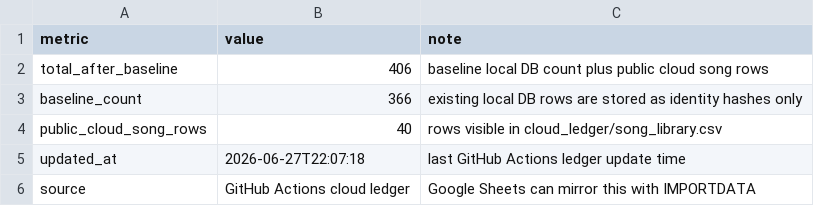
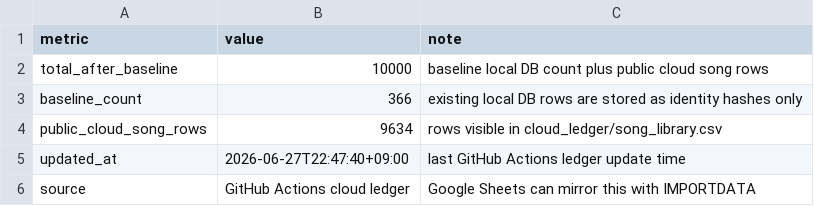
Before and after one commit to AhnYoungseok/producing, a CSV file: cloud_ledger/summary.csv, drawn as a sheet.

```diff
--- a/cloud_ledger/summary.csv
+++ b/cloud_ledger/summary.csv
@@ -1,6 +1,6 @@
 metric,value,note
-total_after_baseline,406,baseline local DB count plus public cloud song rows
+total_after_baseline,10000,baseline local DB count plus public cloud song rows
 baseline_count,366,existing local DB rows are stored as identity hashes only
-public_cloud_song_rows,40,rows visible in cloud_ledger/song_library.csv
-updated_at,2026-06-27T22:07:18,last GitHub Actions ledger update time
+public_cloud_song_rows,9634,rows visible in cloud_ledger/song_library.csv
+updated_at,2026-06-27T22:47:40+09:00,last GitHub Actions ledger update time
 source,GitHub Actions cloud ledger,Google Sheets can mirror this with IMPORTDATA
```
Also changed, not shown: 5 other files.
